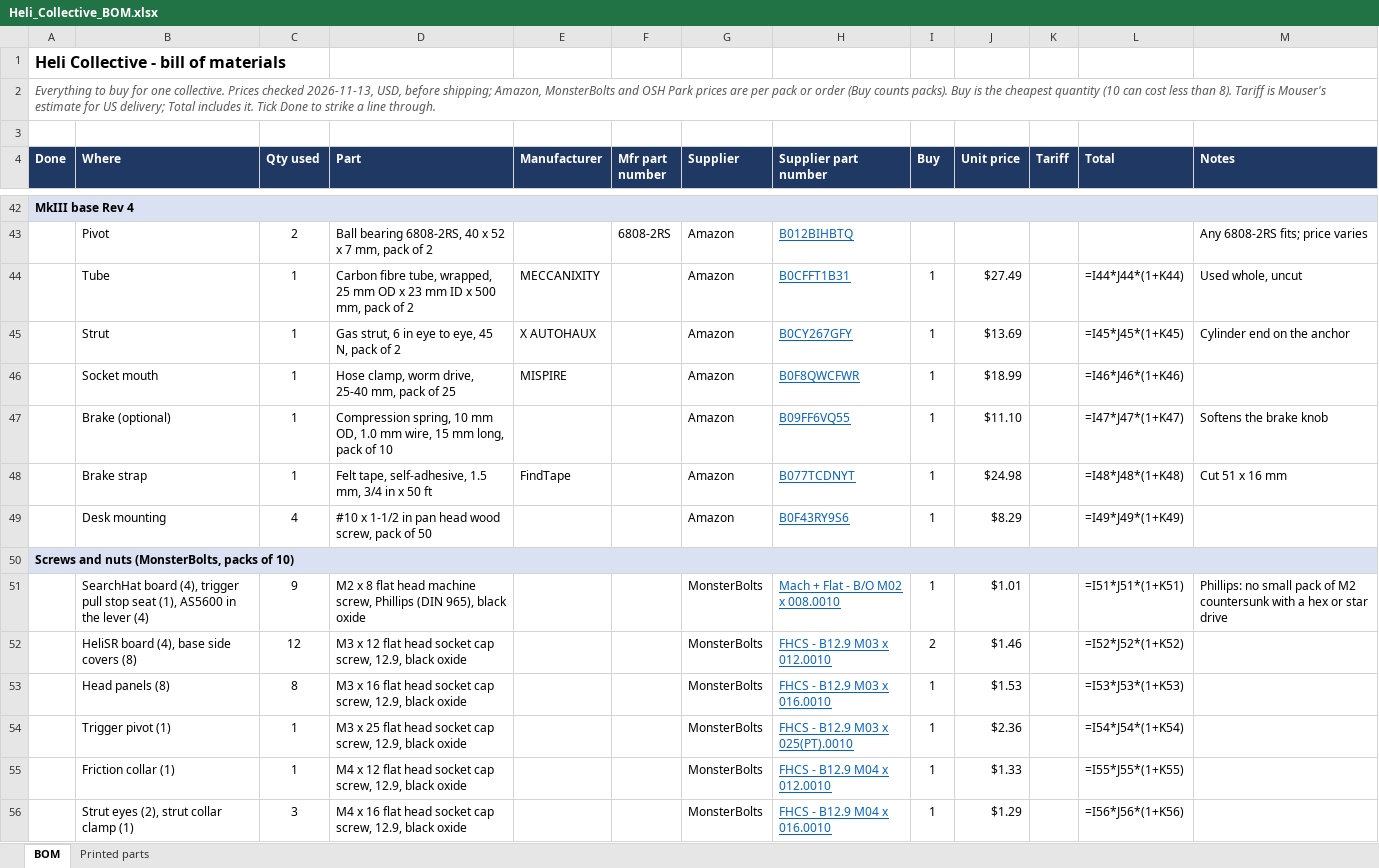
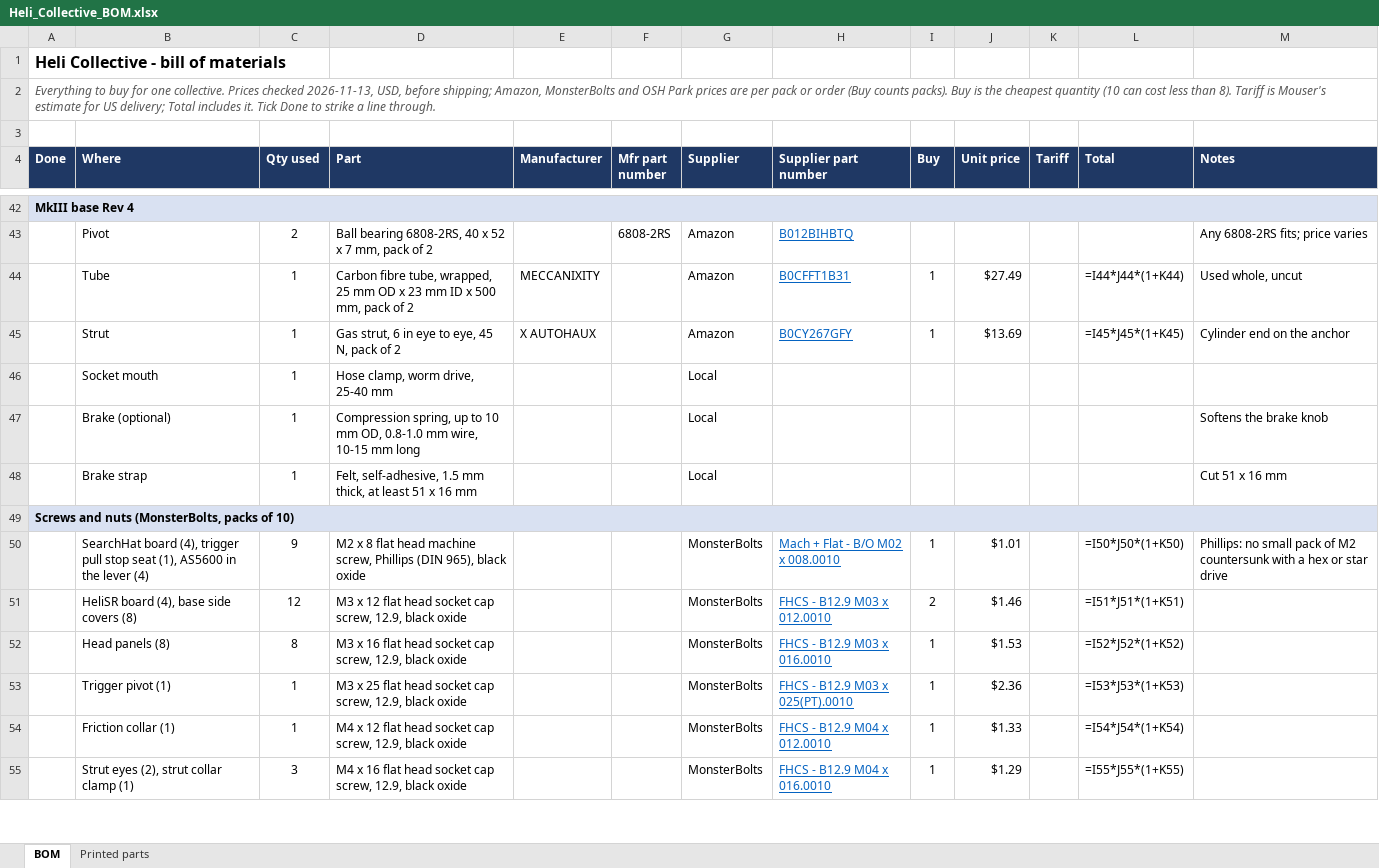
Before and after one commit to genbean/UH1-Collective, an Excel workbook: BOM/Heli_Collective_BOM.xlsx, sheet BOM, drawn as a sheet; only a part is shown, gaps mark what is left out; values as stored, in another font and other column widths than the file's, no borders; formulas without a stored value are shown as written; conditional formats not drawn; removed rows and columns are numbered as before the commit, all else as after; the diff covers the shown part only; the diff names each change by its address in the sheet, - before the commit and + after, or states it on an @@ line.

```diff
--- a/BOM/Heli_Collective_BOM.xlsx (sheet BOM)
+++ b/BOM/Heli_Collective_BOM.xlsx (sheet BOM)
-row 46:  | Socket mouth | 1 | Hose clamp, worm drive, 25-40 mm, pack of 25 | MISPIRE |  | Amazon | B0F8QWCFWR | 1 | $18.99 |  | =I46*J46*(1+K46)
-row 47:  | Brake (optional) | 1 | Compression spring, 10 mm OD, 1.0 mm wire, 15 mm long, pack of 10 |  |  | Amazon | B09FF6VQ55 | 1 | $11.10 |  | =I47*J47*(1+K47) | Softens the brake knob
-row 48:  | Brake strap | 1 | Felt tape, self-adhesive, 1.5 mm, 3/4 in x 50 ft | FindTape |  | Amazon | B077TCDNYT | 1 | $24.98 |  | =I48*J48*(1+K48) | Cut 51 x 16 mm
-row 49:  | Desk mounting | 4 | #10 x 1-1/2 in pan head wood screw, pack of 50 |  |  | Amazon | B0F43RY9S6 | 1 | $8.29 |  | =I49*J49*(1+K49)
+row 46:  | Socket mouth | 1 | Hose clamp, worm drive, 25-40 mm |  |  | Local
+row 47:  | Brake (optional) | 1 | Compression spring, up to 10 mm OD, 0.8-1.0 mm wire, 10-15 mm long |  |  | Local |  |  |  |  |  | Softens the brake knob
+row 48:  | Brake strap | 1 | Felt, self-adhesive, 1.5 mm thick, at least 51 x 16 mm |  |  | Local |  |  |  |  |  | Cut 51 x 16 mm
-L50 (Total): =I51*J51*(1+K51)
+L50 (Total): =I50*J50*(1+K50)
-L51 (Total): =I52*J52*(1+K52)
+L51 (Total): =I51*J51*(1+K51)
-L52 (Total): =I53*J53*(1+K53)
+L52 (Total): =I52*J52*(1+K52)
-L53 (Total): =I54*J54*(1+K54)
+L53 (Total): =I53*J53*(1+K53)
-L54 (Total): =I55*J55*(1+K55)
+L54 (Total): =I54*J54*(1+K54)
-L55 (Total): =I56*J56*(1+K56)
+L55 (Total): =I55*J55*(1+K55)
```
Also changed, not shown: 18 edited cells elsewhere in this sheet, hidden cells, 3 other files.
